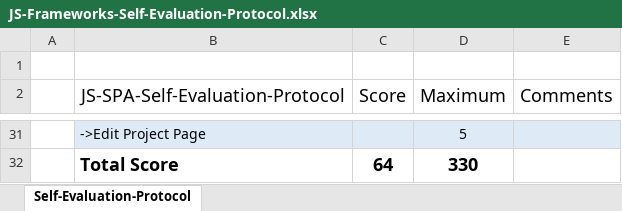
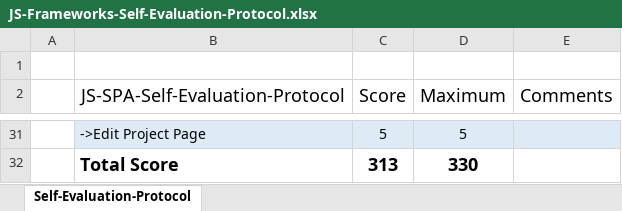
Before and after one commit to adelayda/AngularJS-SPA-Issue-Tracking-System, an Excel workbook: AngularJS-SPA-Issue-Tracking-System/JS-Frameworks-Self-Evaluation-Protocol.xlsx, sheet Self-Evaluation-Protocol, drawn as a sheet; only a part is shown, gaps mark what is left out; values as stored, in another font and other column widths than the file's, no borders; the diff covers the shown part only; the diff names each change by its address in the sheet, - before the commit and + after, or states it on an @@ line.

Commit message:
Edited self-evaluation

```diff
--- a/AngularJS-SPA-Issue-Tracking-System/JS-Frameworks-Self-Evaluation-Protocol.xlsx (sheet Self-Evaluation-Protocol)
+++ b/AngularJS-SPA-Issue-Tracking-System/JS-Frameworks-Self-Evaluation-Protocol.xlsx (sheet Self-Evaluation-Protocol)
-C31 (Score): (empty)
+C31 (Score): 5
-C32 (Score): 64
+C32 (Score): 313
```
Also changed, not shown: 1 added row, 1 removed row and 16 edited cells elsewhere in this sheet.
